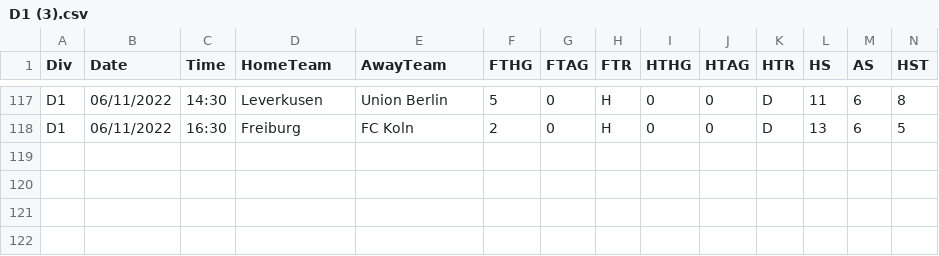
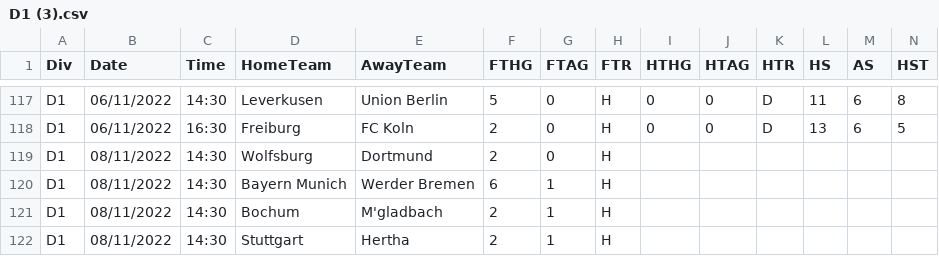
Before and after one commit to 450fausto/database, a CSV file: Run/D1 (3).csv, drawn as a sheet; only a part is shown, gaps mark what is left out; rows hold the shown columns only; the diff names each change by its address in the sheet, - before the commit and + after, or states it on an @@ line.

Commit message:
Update D1 (3).csv

```diff
--- a/Run/D1 (3).csv
+++ b/Run/D1 (3).csv
+row 119: D1 | 08/11/2022 | 14:30 | Wolfsburg | Dortmund | 2 | 0 | H
+row 120: D1 | 08/11/2022 | 14:30 | Bayern Munich | Werder Bremen | 6 | 1 | H
+row 121: D1 | 08/11/2022 | 14:30 | Bochum | M'gladbach | 2 | 1 | H
+row 122: D1 | 08/11/2022 | 14:30 | Stuttgart | Hertha | 2 | 1 | H
```
